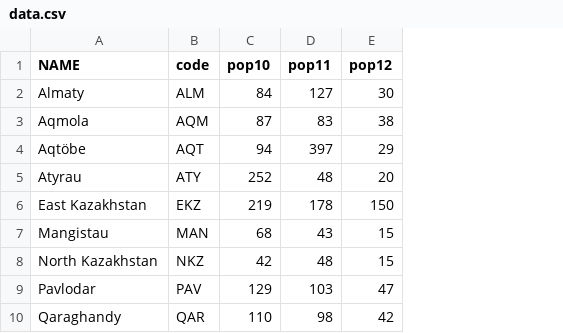
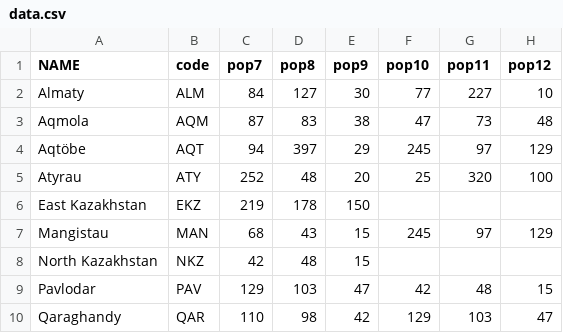
Before and after one commit to AdiletKarim/DataVisualization, a CSV file: data/data.csv, drawn as a sheet; only a part is shown; addresses are those after the commit; the diff covers the shown part only; the diff names each change by its address in the sheet, - before the commit and + after, or states it on an @@ line.

Commit message:
Update data.csv

```diff
--- a/data/data.csv
+++ b/data/data.csv
+column C (pop7), rows 2-10: 84 | 87 | 94 | 252 | 219 | 68 | 42 | 129 | 110
+column D (pop8), rows 2-10: 127 | 83 | 397 | 48 | 178 | 43 | 48 | 103 | 98
+column E (pop9), rows 2-10: 30 | 38 | 29 | 20 | 150 | 15 | 15 | 47 | 42
-F2 (pop10): 84
+F2 (pop10): 77
-G2 (pop11): 127
+G2 (pop11): 227
-H2 (pop12): 30
+H2 (pop12): 10
-F3 (pop10): 87
+F3 (pop10): 47
-G3 (pop11): 83
+G3 (pop11): 73
-H3 (pop12): 38
+H3 (pop12): 48
-F4 (pop10): 94
+F4 (pop10): 245
-G4 (pop11): 397
+G4 (pop11): 97
-H4 (pop12): 29
+H4 (pop12): 129
-F5 (pop10): 252
+F5 (pop10): 25
-G5 (pop11): 48
+G5 (pop11): 320
-H5 (pop12): 20
+H5 (pop12): 100
-F6 (pop10): 219
+F6 (pop10): (empty)
-G6 (pop11): 178
+G6 (pop11): (empty)
-H6 (pop12): 150
+H6 (pop12): (empty)
-F7 (pop10): 68
+F7 (pop10): 245
-G7 (pop11): 43
+G7 (pop11): 97
-H7 (pop12): 15
+H7 (pop12): 129
-F8 (pop10): 42
+F8 (pop10): (empty)
-G8 (pop11): 48
+G8 (pop11): (empty)
-H8 (pop12): 15
+H8 (pop12): (empty)
-F9 (pop10): 129
+F9 (pop10): 42
-G9 (pop11): 103
+G9 (pop11): 48
-H9 (pop12): 47
+H9 (pop12): 15
-F10 (pop10): 110
+F10 (pop10): 129
-G10 (pop11): 98
+G10 (pop11): 103
-H10 (pop12): 42
+H10 (pop12): 47
```
Also changed, not shown: 17 edited cells elsewhere in this file.
